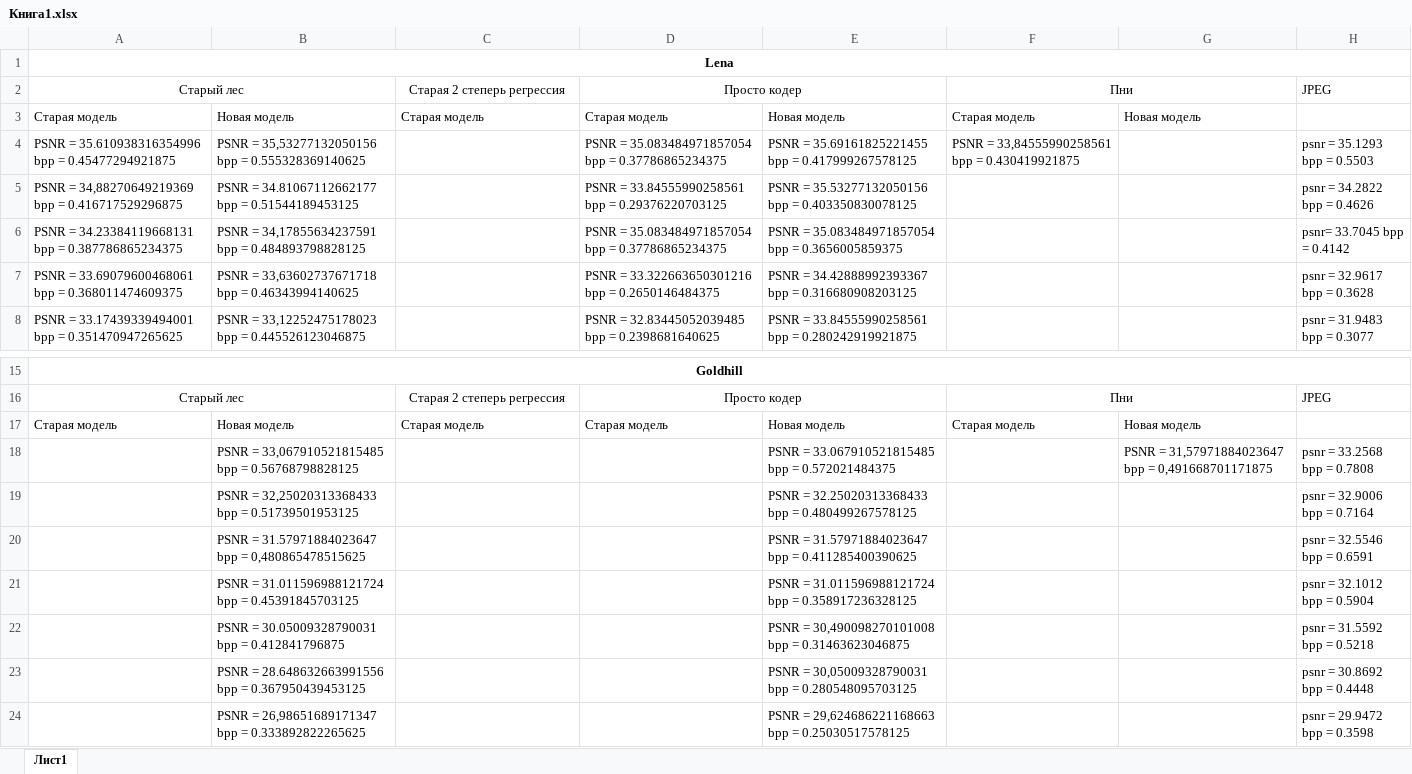
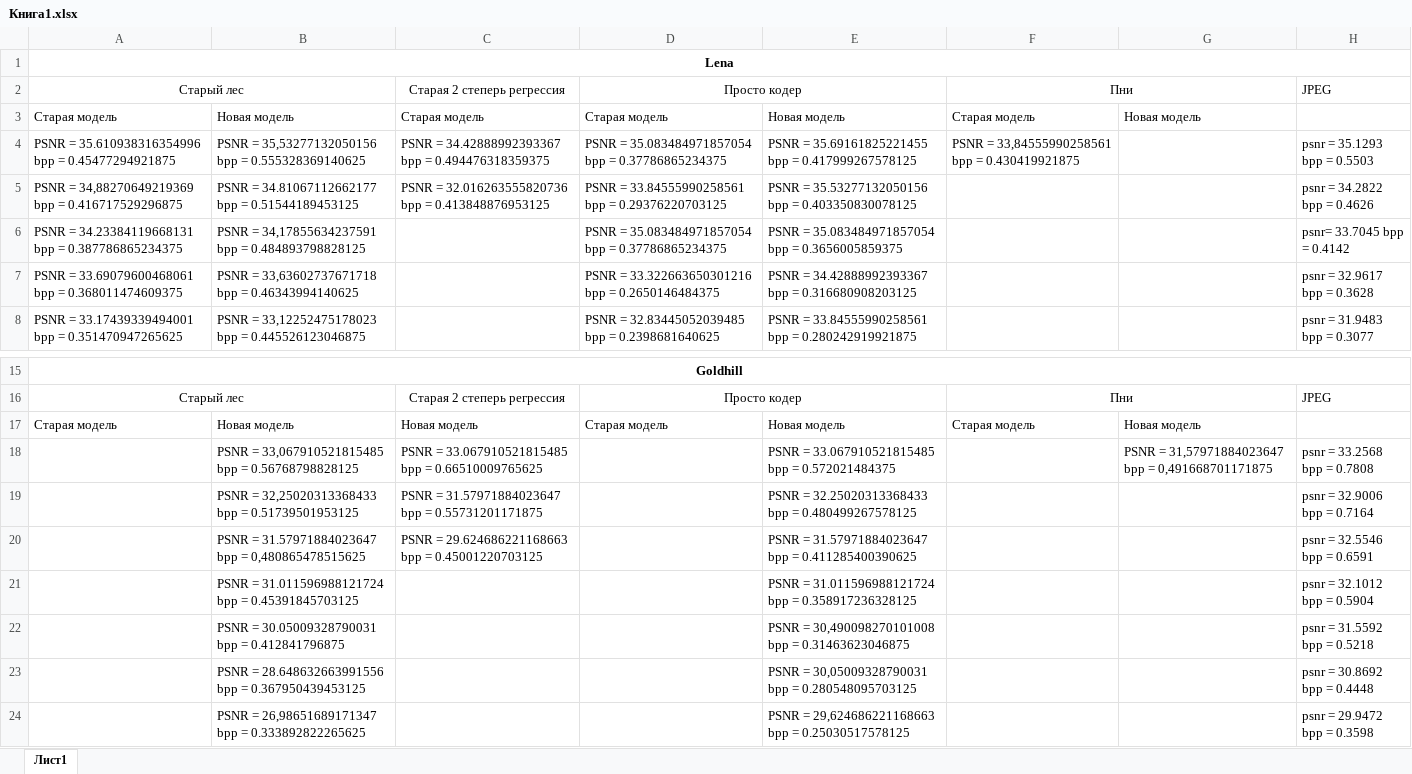
Before and after one commit to drkwdck/Codec, an Excel workbook: Книга1.xlsx, sheet Лист1, drawn as a sheet; only a part is shown, gaps mark what is left out; values as stored, in another font and other column widths than the file's, no borders; the diff names each change by its address in the sheet, - before the commit and + after, or states it on an @@ line.

```diff
--- a/Книга1.xlsx (sheet Лист1)
+++ b/Книга1.xlsx (sheet Лист1)
-C4: (empty)
+C4: PSNR = 34.42888992393367 bpp = 0.494476318359375
-C5: (empty)
+C5: PSNR = 32.016263555820736 bpp = 0.413848876953125
-C17: Старая модель
+C17: Новая модель
-C18: (empty)
+C18: PSNR = 33.067910521815485 bpp = 0.66510009765625
-C19: (empty)
+C19: PSNR = 31.57971884023647 bpp = 0.55731201171875
-C20: (empty)
+C20: PSNR = 29.624686221168663 bpp = 0.45001220703125
```
Also changed, not shown: 2 other files.
